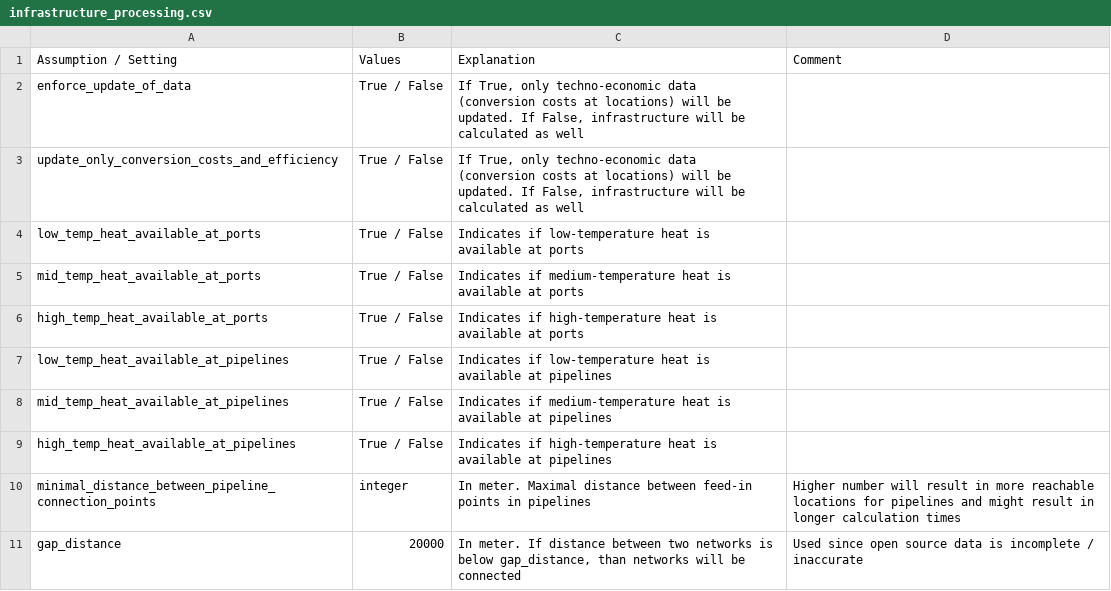
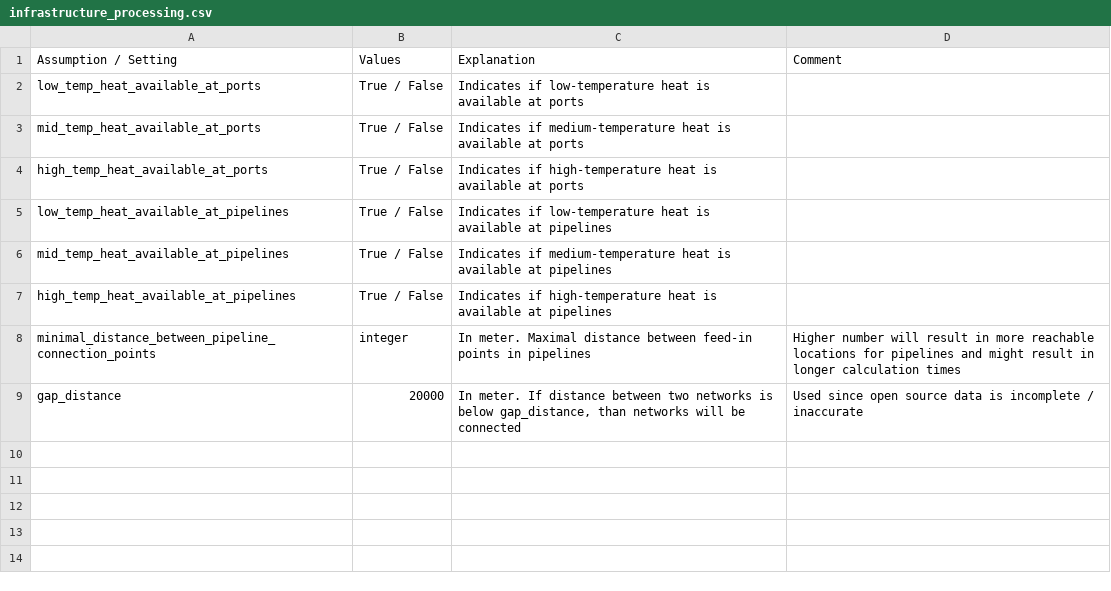
Before and after one commit to ulicious/hermes, a CSV file: doc/parameter_explanation/infrastructure_processing.csv, drawn as a sheet.

```diff
--- a/doc/parameter_explanation/infrastructure_processing.csv
+++ b/doc/parameter_explanation/infrastructure_processing.csv
@@ -1,4 +1,2 @@
 Assumption / Setting;Values;Explanation;Comment
-enforce_update_of_data;True / False;If True, only techno-economic data (conversion costs at locations) will be updated. If False, infrastructure will be calculated as well;
-update_only_conversion_costs_and_efficiency;True / False;If True, only techno-economic data (conversion costs at locations) will be updated. If False, infrastructure will be calculated as well;
 low_temp_heat_available_at_ports;True / False;Indicates if low-temperature heat is available at ports;
```
Also changed, not shown: doc/parameter_explanation/general_configuration.csv, 10 other files.
